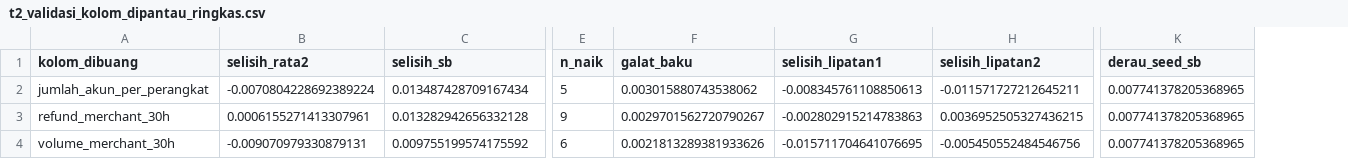
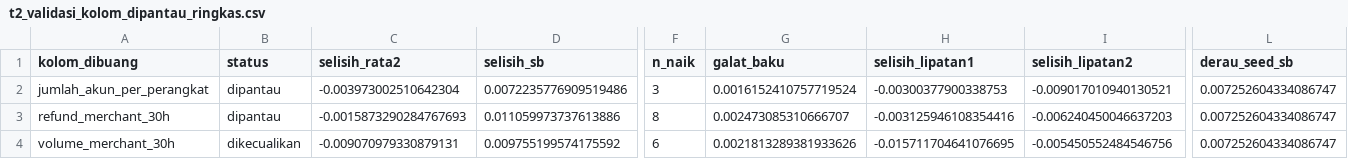
Before and after one commit to mhabibier/UTS-ML-KELOMPOK-11, a CSV file: kode/hasil/t2_validasi_kolom_dipantau_ringkas.csv, drawn as a sheet; only a part is shown, gaps mark what is left out; addresses are those after the commit; the diff covers the shown part only; the diff names each change by its address in the sheet, - before the commit and + after, or states it on an @@ line.

```diff
--- a/kode/hasil/t2_validasi_kolom_dipantau_ringkas.csv
+++ b/kode/hasil/t2_validasi_kolom_dipantau_ringkas.csv
+column B (status), rows 2-4: dipantau | dipantau | dikecualikan
-C2 (selisih_rata2): -0.0070804228692389224
+C2 (selisih_rata2): -0.003973002510642304
-D2 (selisih_sb): 0.013487428709167434
+D2 (selisih_sb): 0.0072235776909519486
-F2 (n_naik): 5
+F2 (n_naik): 3
-G2 (galat_baku): 0.003015880743538062
+G2 (galat_baku): 0.0016152410757719524
-H2 (selisih_lipatan1): -0.008345761108850613
+H2 (selisih_lipatan1): -0.00300377900338753
-I2 (selisih_lipatan2): -0.011571727212645211
+I2 (selisih_lipatan2): -0.009017010940130521
-L2:L4 (derau_seed_sb): 0.007741378205368965
+L2:L4 (derau_seed_sb): 0.007252604334086747
-C3 (selisih_rata2): 0.0006155271413307961
+C3 (selisih_rata2): -0.0015873290284767693
-D3 (selisih_sb): 0.013282942656332128
+D3 (selisih_sb): 0.011059973737613886
-F3 (n_naik): 9
+F3 (n_naik): 8
-G3 (galat_baku): 0.0029701562720790267
+G3 (galat_baku): 0.002473085310666707
-H3 (selisih_lipatan1): -0.002802915214783863
+H3 (selisih_lipatan1): -0.003125946108354416
-I3 (selisih_lipatan2): 0.0036952505327436215
+I3 (selisih_lipatan2): -0.006240450046637203
```
Also changed, not shown: 4 edited cells elsewhere in this file, kode/hasil/t2_dampak_kebocoran.csv, kode/hasil/t2_validasi_acak_vs_waktu.csv, 11 other files.
